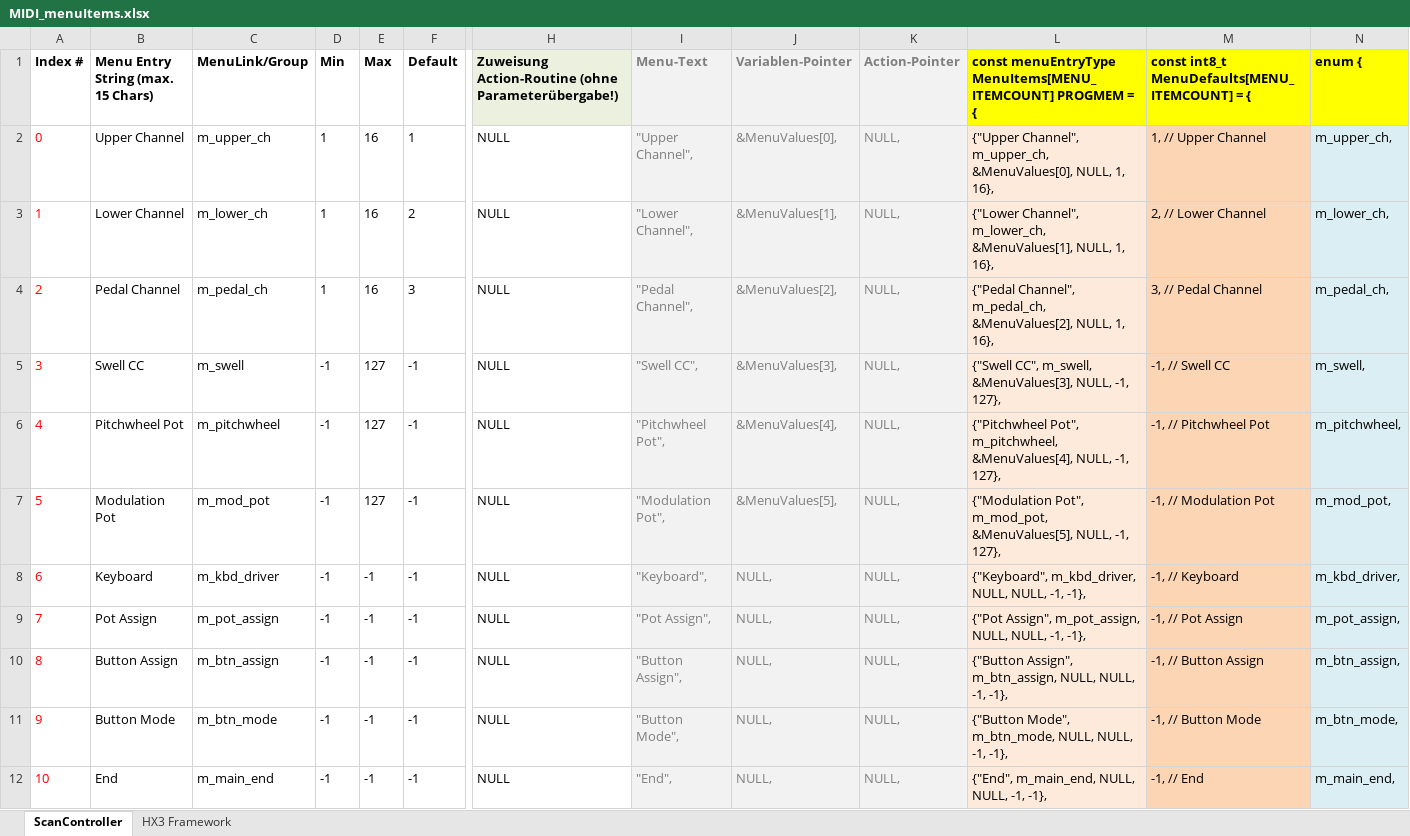
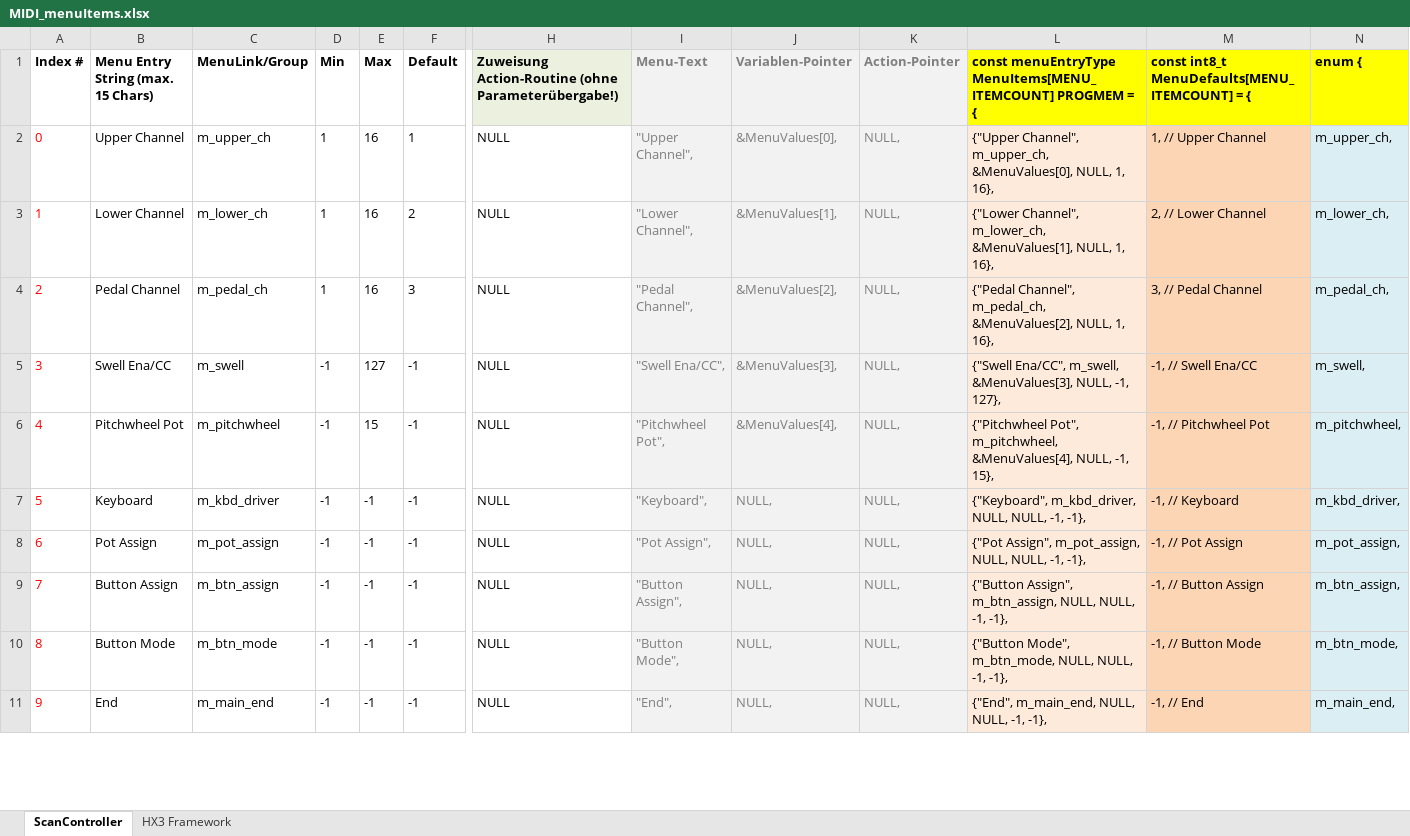
Before and after one commit to keyboardpartner/MIDI-Scancontroller, an Excel workbook: docs/MIDI_menuItems.xlsx, sheet ScanController, drawn as a sheet; only a part is shown, gaps mark what is left out; values as stored, in another font and other column widths than the file's, no borders; removed rows and columns are numbered as before the commit, all else as after; rows hold the shown columns only; the diff covers the shown part only; the diff names each change by its address in the sheet, - before the commit and + after, or states it on an @@ line.

Commit message:
minor menu changes

```diff
--- a/docs/MIDI_menuItems.xlsx (sheet ScanController)
+++ b/docs/MIDI_menuItems.xlsx (sheet ScanController)
-B5: Swell CC
+B5: Swell Ena/CC
-I5 (Menu-Text): "Swell CC",
+I5 (Menu-Text): "Swell Ena/CC",
-L5: {"Swell CC", m_swell, &MenuValues[3],…
+L5: {"Swell Ena/CC", m_swell, &MenuValues[3],…
-M5: -1, // Swell CC
+M5: -1, // Swell Ena/CC
-E6 (Max): 127
+E6 (Max): 15
-L6: …NULL, -1, 127},
+L6: …NULL, -1, 15},
-row 7: 5 | Modulation Pot | m_mod_pot | -1 | 127 | -1 | NULL | "Modulation Pot", | &MenuValues[5], | NULL, | {"Modulation Pot", m_mod_pot, &MenuValues[5], NULL, -1, 127}, | -1, // Modulation Pot | m_mod_pot,
@@ column A (Index #) renumbered between rows 7 and 59 @@
```
Also changed, not shown: 143 edited cells elsewhere in this sheet, formulas that keep their value, 3 other files.
